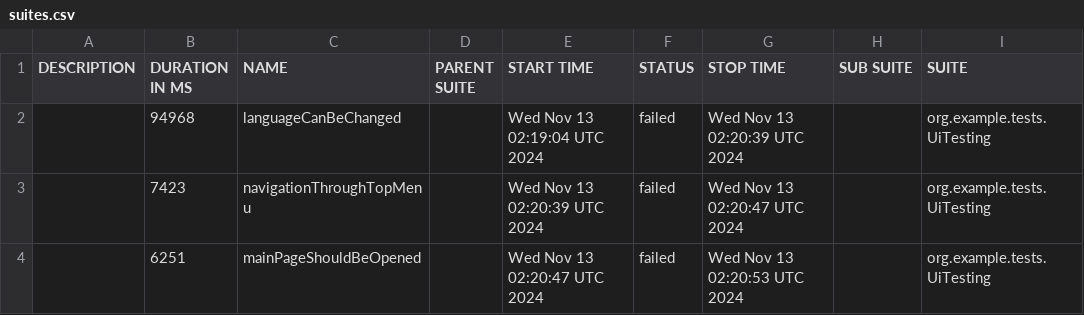
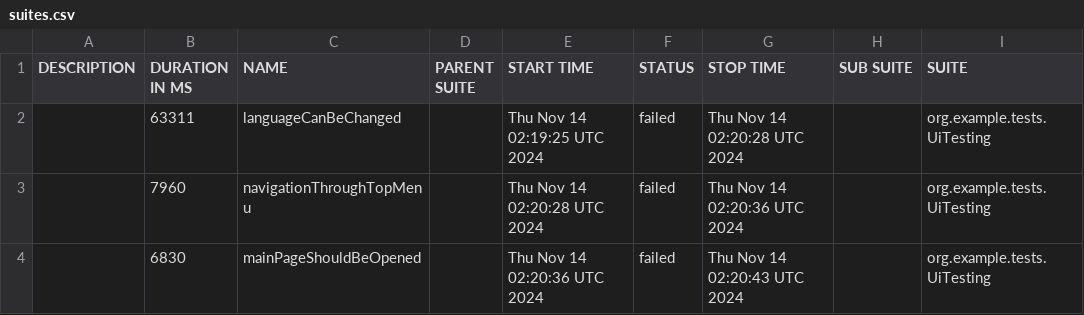
Before and after one commit to sergiy-bloshchenko-personal/compasswayTask, a CSV file: uitesting/data/suites.csv, drawn as a sheet; only a part is shown; the diff names each change by its address in the sheet, - before the commit and + after, or states it on an @@ line.

Commit message:
https://sergiyjump.github.io/compasswayTask/uitesting 09647e460952defc180e7cc5e248160da466208c

```diff
--- a/uitesting/data/suites.csv
+++ b/uitesting/data/suites.csv
-B2 (DURATION IN MS): 94968
+B2 (DURATION IN MS): 63311
-E2 (START TIME): Wed Nov 13 02:19:04 UTC 2024
+E2 (START TIME): Thu Nov 14 02:19:25 UTC 2024
-G2 (STOP TIME): Wed Nov 13 02:20:39 UTC 2024
+G2 (STOP TIME): Thu Nov 14 02:20:28 UTC 2024
-B3 (DURATION IN MS): 7423
+B3 (DURATION IN MS): 7960
-E3 (START TIME): Wed Nov 13 02:20:39 UTC 2024
+E3 (START TIME): Thu Nov 14 02:20:28 UTC 2024
-G3 (STOP TIME): Wed Nov 13 02:20:47 UTC 2024
+G3 (STOP TIME): Thu Nov 14 02:20:36 UTC 2024
-B4 (DURATION IN MS): 6251
+B4 (DURATION IN MS): 6830
-E4 (START TIME): Wed Nov 13 02:20:47 UTC 2024
+E4 (START TIME): Thu Nov 14 02:20:36 UTC 2024
-G4 (STOP TIME): Wed Nov 13 02:20:53 UTC 2024
+G4 (STOP TIME): Thu Nov 14 02:20:43 UTC 2024
```
Also changed, not shown: 19 other files.
